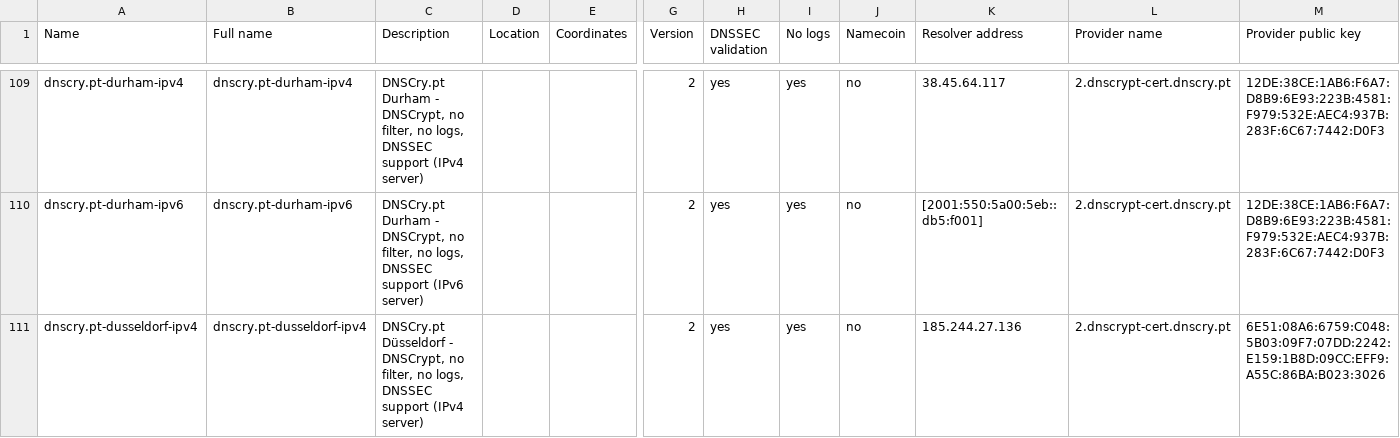
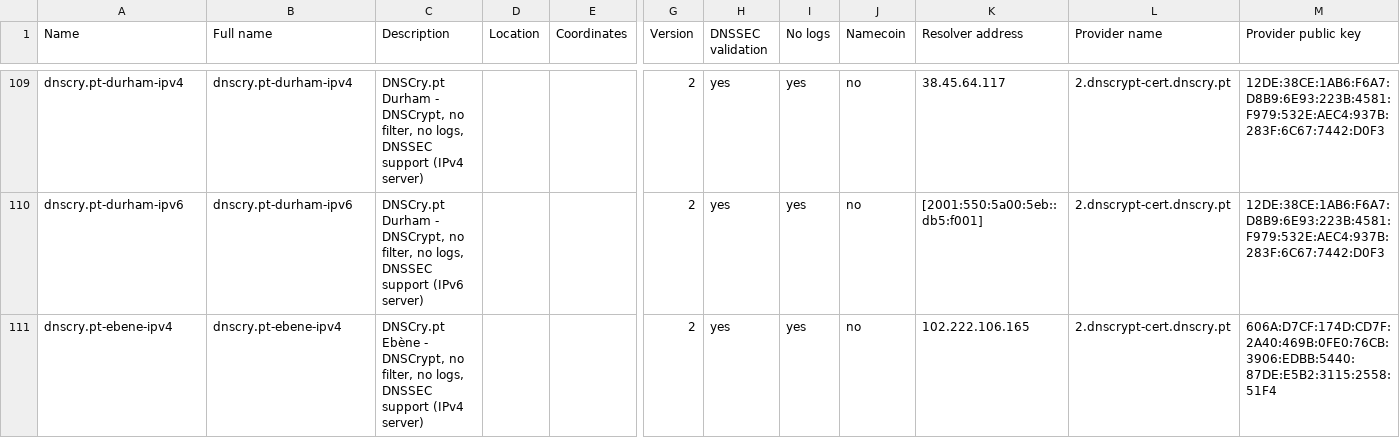
Before and after one commit to DNSCrypt/dnscrypt-resolvers, a CSV file: v1/dnscrypt-resolvers.csv, drawn as a sheet; only a part is shown, gaps mark what is left out; the shorter side is filled out with more unchanged rows; rows hold the shown columns only; the diff covers the shown part only; the diff names each change by its address in the sheet, - before the commit and + after, or states it on an @@ line.

```diff
--- a/v1/dnscrypt-resolvers.csv
+++ b/v1/dnscrypt-resolvers.csv
-row 111: dnscry.pt-dusseldorf-ipv4 | dnscry.pt-dusseldorf-ipv4 | DNSCry.pt Düsseldorf - DNSCrypt, no filter, no logs, DNSSEC support (IPv4 server) |  |  | 2 | yes | yes | no | 185.244.27.136 | 2.dnscrypt-cert.dnscry.pt | 6E51:08A6:6759:C048:5B03:09F7:07DD:2242:E159:1B8D:09CC:EFF9:A55C:86BA:B023:3026
```
Also changed, not shown: 7 removed rows elsewhere in this file, 5 other files.
